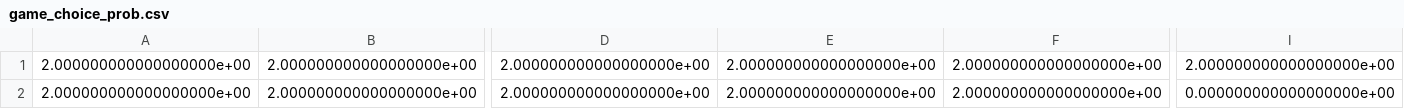
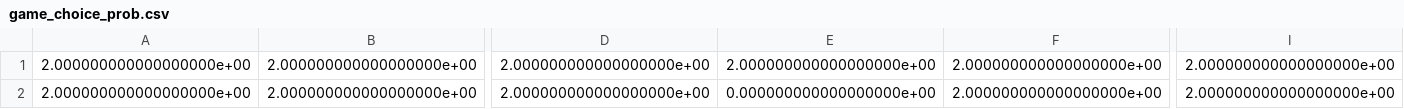
Before and after one commit to ElectronicJune/TicTacToe, a CSV file: game_choice_prob.csv, drawn as a sheet; only a part is shown, gaps mark what is left out; the diff names each change by its address in the sheet, - before the commit and + after, or states it on an @@ line.

Commit message:
done removing game_choice (unnecassary array)

```diff
--- a/game_choice_prob.csv
+++ b/game_choice_prob.csv
-E2: 2.000000000000000000e+00
+E2: 0.000000000000000000e+00
-I2: 0.000000000000000000e+00
+I2: 2.000000000000000000e+00
```
Also changed, not shown: 2 other files.
